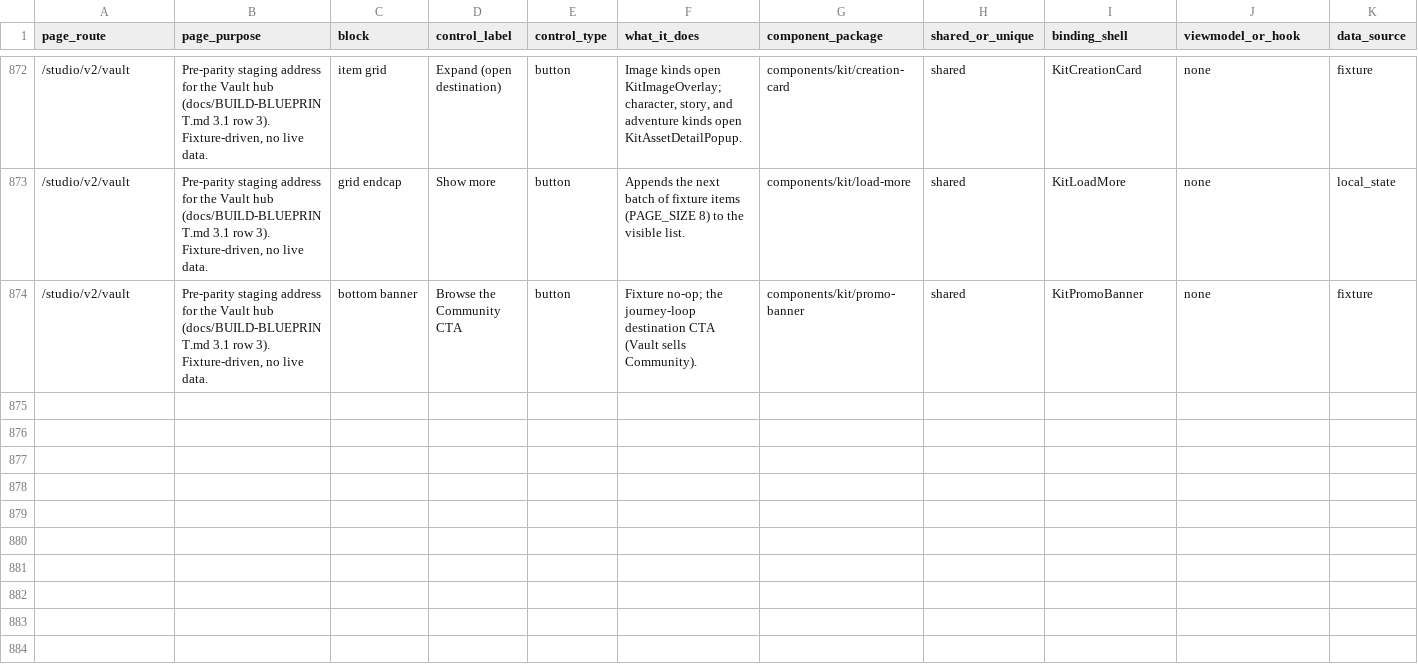
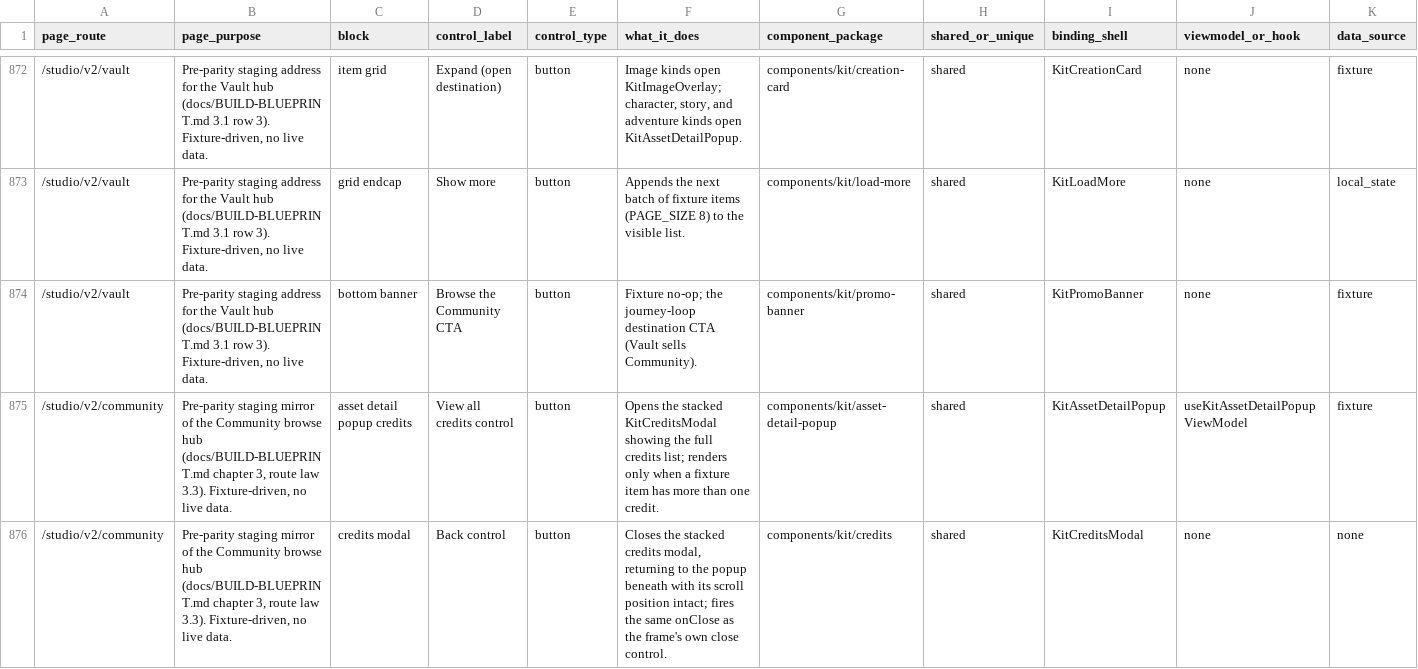
Before and after one commit to nsdamuth/Crestfall-fe, a CSV file: docs/APP-FUNCTION-MAP.csv, drawn as a sheet; only a part is shown, gaps mark what is left out; rows hold the shown columns only; the diff covers the shown part only; the diff names each change by its address in the sheet, - before the commit and + after, or states it on an @@ line.

```diff
--- a/docs/APP-FUNCTION-MAP.csv
+++ b/docs/APP-FUNCTION-MAP.csv
+row 875: /studio/v2/community | Pre-parity staging mirror of the Community browse hub (docs/BUILD-BLUEPRINT.md chapter 3, route law 3.3). Fixture-driven, no live data. | asset detail popup credits | View all credits control | button | Opens the stacked KitCreditsModal showing the full credits list; renders only when a fixture item has more than one credit. | components/kit/asset-detail-popup | shared | KitAssetDetailPopup | useKitAssetDetailPopupViewModel | fixture
+row 876: /studio/v2/community | Pre-parity staging mirror of the Community browse hub (docs/BUILD-BLUEPRINT.md chapter 3, route law 3.3). Fixture-driven, no live data. | credits modal | Back control | button | Closes the stacked credits modal, returning to the popup beneath with its scroll position intact; fires the same onClose as the frame's own close control. | components/kit/credits | shared | KitCreditsModal | none | none
```
Also changed, not shown: 2 added rows and 2 edited cells elsewhere in this file, 12 other files.
